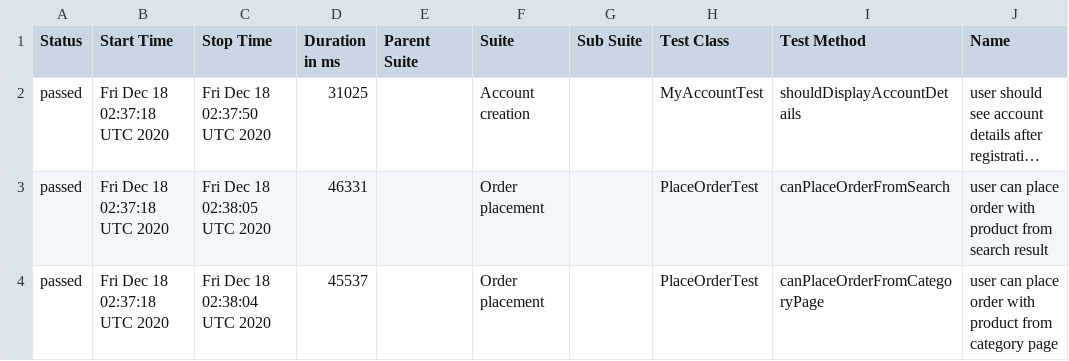
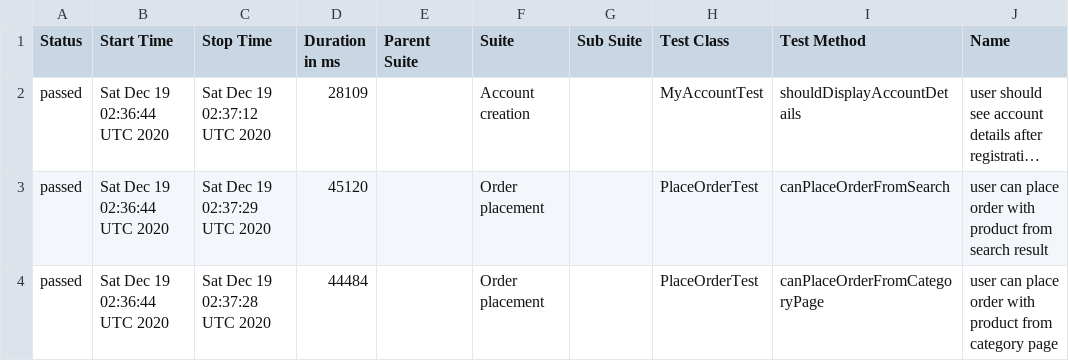
Before and after one commit to isandratskiy/automationpractice-github-actions-demo, a CSV file: data/suites.csv, drawn as a sheet; only a part is shown; long unchanged cells end in …; the diff names each change by its address in the sheet, - before the commit and + after, or states it on an @@ line.

```diff
--- a/data/suites.csv
+++ b/data/suites.csv
-B2:B4 (Start Time): Fri Dec 18 02:37:18 UTC 2020
+B2:B4 (Start Time): Sat Dec 19 02:36:44 UTC 2020
-C2 (Stop Time): Fri Dec 18 02:37:50 UTC 2020
+C2 (Stop Time): Sat Dec 19 02:37:12 UTC 2020
-D2 (Duration in ms): 31025
+D2 (Duration in ms): 28109
-C3 (Stop Time): Fri Dec 18 02:38:05 UTC 2020
+C3 (Stop Time): Sat Dec 19 02:37:29 UTC 2020
-D3 (Duration in ms): 46331
+D3 (Duration in ms): 45120
-C4 (Stop Time): Fri Dec 18 02:38:04 UTC 2020
+C4 (Stop Time): Sat Dec 19 02:37:28 UTC 2020
-D4 (Duration in ms): 45537
+D4 (Duration in ms): 44484
```
Also changed, not shown: 16 other files.
